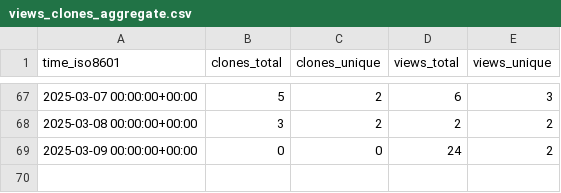
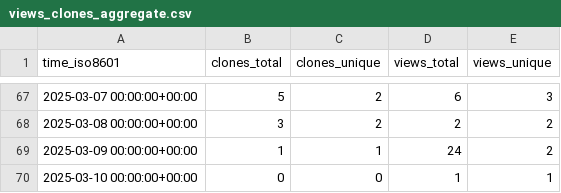
Before and after one commit to MLDataAnalytics/pNet, a CSV file: MLDataAnalytics/pNet/ghrs-data/views_clones_aggregate.csv, drawn as a sheet; only a part is shown, gaps mark what is left out.

```diff
--- a/MLDataAnalytics/pNet/ghrs-data/views_clones_aggregate.csv
+++ b/MLDataAnalytics/pNet/ghrs-data/views_clones_aggregate.csv
@@ -68,2 +68,3 @@ time_iso8601,clones_total,clones_unique,views_total,views_unique
 2025-03-08 00:00:00+00:00,3,2,2,2
-2025-03-09 00:00:00+00:00,0,0,24,2
+2025-03-09 00:00:00+00:00,1,1,24,2
+2025-03-10 00:00:00+00:00,0,0,1,1
```
Also changed, not shown: 1 other file.
